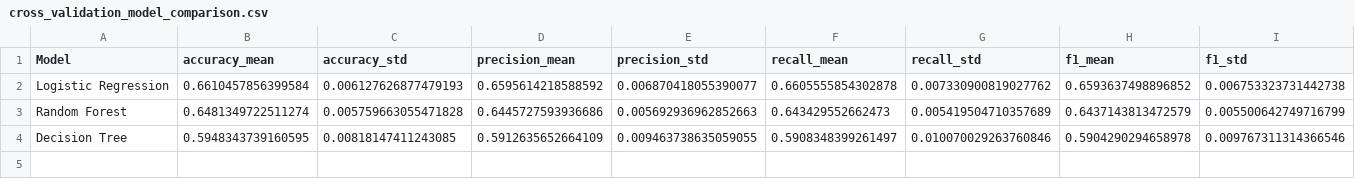
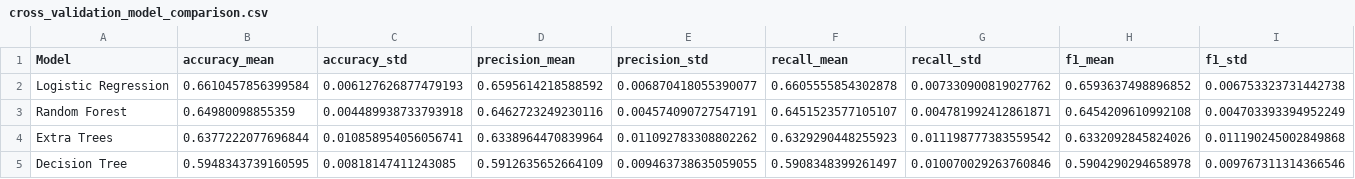
Before and after one commit to uwihoreyefrancois21-lgtm/model_banana_disease, a CSV file: cross_validation_model_comparison.csv, drawn as a sheet.

Commit message:
fix  model backed and increase accuracy

```diff
--- a/cross_validation_model_comparison.csv
+++ b/cross_validation_model_comparison.csv
@@ -2,3 +2,4 @@ Model,accuracy_mean,accuracy_std,precision_mean,precision_std,recall_mean,recall
 Logistic Regression,0.6610457856399584,0.006127626877479193,0.6595614218588592,0.006870418055390077,0.6605555854302878,0.007330900819027762,0.6593637498896852,0.006753323731442738
-Random Forest,0.6481349722511274,0.005759663055471828,0.6445727593936686,0.005692936962852663,0.643429552662473,0.005419504710357689,0.6437143813472579,0.005500642749716799
+Random Forest,0.64980098855359,0.004489938733793918,0.6462723249230116,0.004574090727547191,0.6451523577105107,0.004781992412861871,0.6454209610992108,0.004703393394952249
+Extra Trees,0.6377222077696844,0.010858954056056741,0.6338964470839964,0.011092783308802262,0.6329290448255923,0.011198777383559542,0.6332092845824026,0.011190245002849868
 Decision Tree,0.5948343739160595,0.00818147411243085,0.5912635652664109,0.009463738635059055,0.5908348399261497,0.010070029263760846,0.5904290294658978,0.009767311314366546
```
Also changed, not shown: 21 other files.
